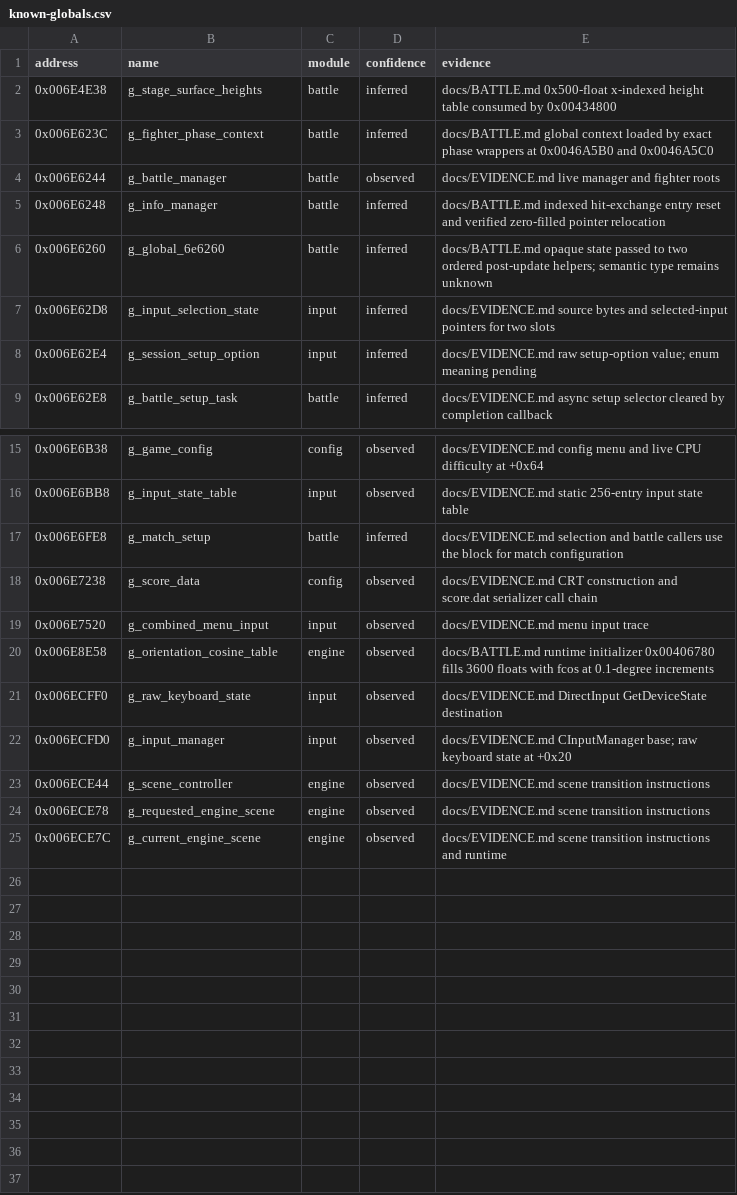
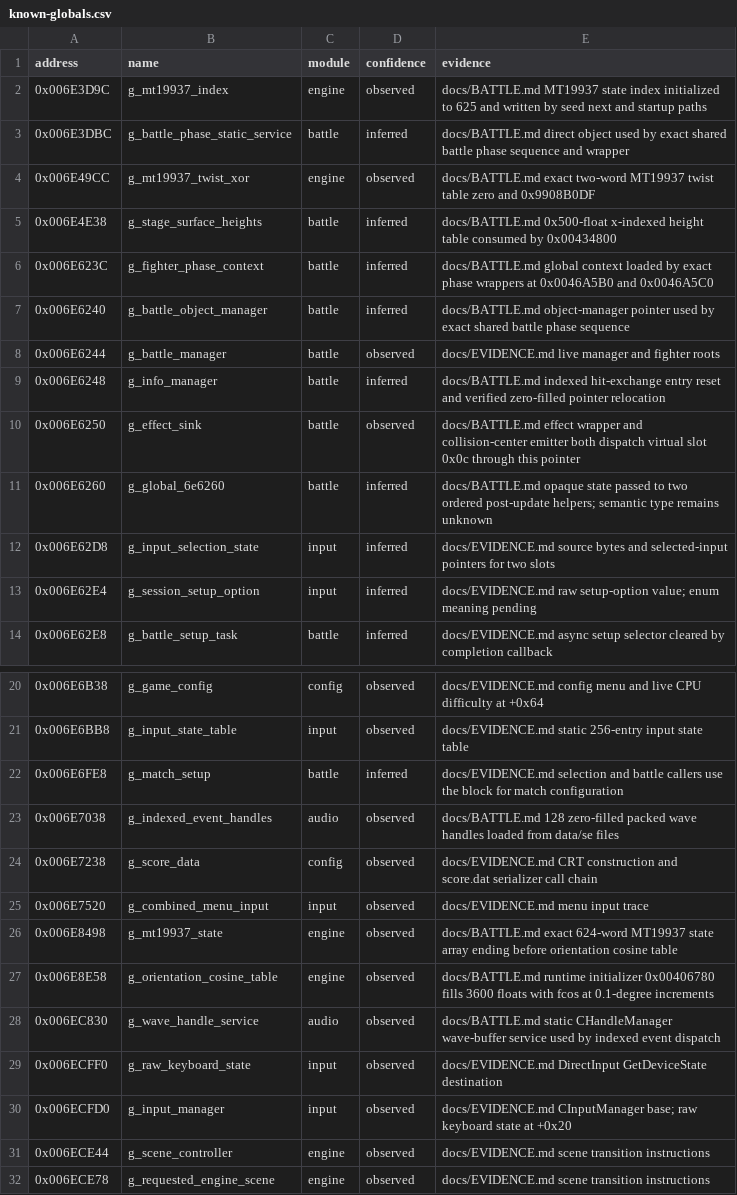
Before and after one commit to N0zoM1z0/th105, a CSV file: config/known-globals.csv, drawn as a sheet; only a part is shown, gaps mark what is left out; the shorter side is filled out with more unchanged rows.

```diff
--- a/config/known-globals.csv
+++ b/config/known-globals.csv
@@ -1,6 +1,11 @@
 address,name,module,confidence,evidence
+0x006E3D9C,g_mt19937_index,engine,observed,docs/BATTLE.md MT19937 state index initialized to 625 and written by seed next and startup paths
+0x006E3DBC,g_battle_phase_static_service,battle,inferred,docs/BATTLE.md direct object used by exact shared battle phase sequence and wrapper
+0x006E49CC,g_mt19937_twist_xor,engine,observed,docs/BATTLE.md exact two-word MT19937 twist table zero and 0x9908B0DF
 0x006E4E38,g_stage_surface_heights,battle,inferred,docs/BATTLE.md 0x500-float x-indexed height table consumed by 0x00434800
 0x006E623C,g_fighter_phase_context,battle,inferred,docs/BATTLE.md global context loaded by exact phase wrappers at 0x0046A5B0 and 0x0046A5C0
+0x006E6240,g_battle_object_manager,battle,inferred,docs/BATTLE.md object-manager pointer used by exact shared battle phase sequence
 0x006E6244,g_battle_manager,battle,observed,docs/EVIDENCE.md live manager and fighter roots
 0x006E6248,g_info_manager,battle,inferred,docs/BATTLE.md indexed hit-exchange entry reset and verified zero-filled pointer relocation
+0x006E6250,g_effect_sink,battle,observed,docs/BATTLE.md effect wrapper and collision-center emitter both dispatch virtual slot 0x0c through this pointer
 0x006E6260,g_global_6e6260,battle,inferred,docs/BATTLE.md opaque state passed to two ordered post-update helpers; semantic type remains unknown
@@ -17,5 +22,8 @@ address,name,module,confidence,evidence
 0x006E6FE8,g_match_setup,battle,inferred,docs/EVIDENCE.md selection and battle callers use the block for match configuration
+0x006E7038,g_indexed_event_handles,audio,observed,docs/BATTLE.md 128 zero-filled packed wave handles loaded from data/se files
 0x006E7238,g_score_data,config,observed,docs/EVIDENCE.md CRT construction and score.dat serializer call chain
 0x006E7520,g_combined_menu_input,input,observed,docs/EVIDENCE.md menu input trace
+0x006E8498,g_mt19937_state,engine,observed,docs/BATTLE.md exact 624-word MT19937 state array ending before orientation cosine table
 0x006E8E58,g_orientation_cosine_table,engine,observed,docs/BATTLE.md runtime initializer 0x00406780 fills 3600 floats with fcos at 0.1-degree increments
+0x006EC830,g_wave_handle_service,audio,observed,docs/BATTLE.md static CHandleManager wave-buffer service used by indexed event dispatch
 0x006ECFF0,g_raw_keyboard_state,input,observed,docs/EVIDENCE.md DirectInput GetDeviceState destination
```
Also changed, not shown: config/functions.csv, config/known-symbols.csv, 24 other files.
